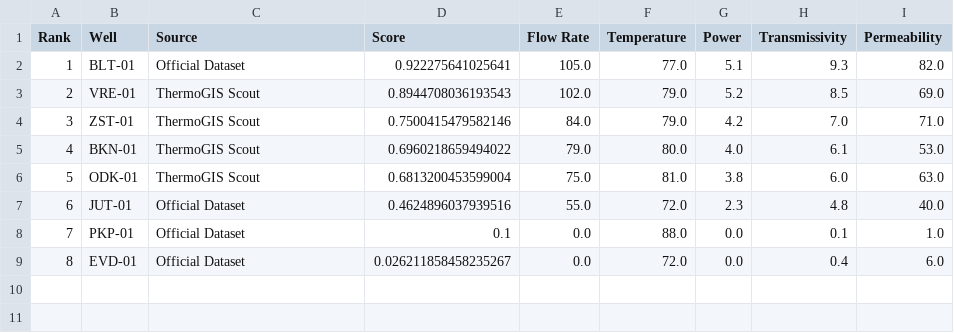
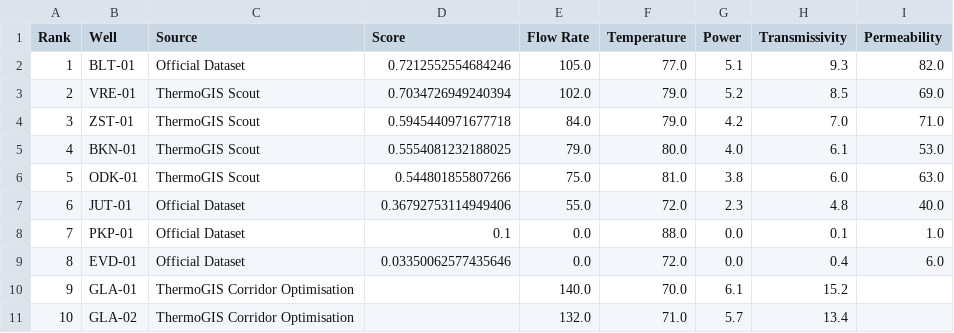
Before and after one commit to FavourOgboi/africa-geothermal-datathon-2026, a CSV file: outputs/tables/geothermal_ranking.csv, drawn as a sheet.

Commit message:
feat: complete data engineering pipeline, system design, and economics  - Notebook 01: LAS ingestion, QC heatmaps, TVD validation, lithostratigraphy,   target lithologies TVD correction, ThermoGIS screening, injection well ranking,   GLA-01/GLA-02 corridor integration, final architecture (11.2 MW combined) - Notebook 02: seasonal demand modelling, geothermal dispatch, heat pump COP,   ATES storage, backup strategy, system architecture diagram - Notebook 03: LCoE estimation, CAPEX/OPEX breakdown, tornado sensitivity,   Monte Carlo uncertainty (10k sims), scenario comparison, AI workflow docs - Added main.py, LICENSE, requirements.txt, README, .gitkeep for empty dirs - All notebooks tested and running clean

```diff
--- a/outputs/tables/geothermal_ranking.csv
+++ b/outputs/tables/geothermal_ranking.csv
@@ -1,9 +1,11 @@
 Rank,Well,Source,Score,Flow Rate,Temperature,Power,Transmissivity,Permeability
-1,BLT-01,Official Dataset,0.922275641025641,105.0,77.0,5.1,9.3,82.0
-2,VRE-01,ThermoGIS Scout,0.8944708036193543,102.0,79.0,5.2,8.5,69.0
-3,ZST-01,ThermoGIS Scout,0.7500415479582146,84.0,79.0,4.2,7.0,71.0
-4,BKN-01,ThermoGIS Scout,0.6960218659494022,79.0,80.0,4.0,6.1,53.0
-5,ODK-01,ThermoGIS Scout,0.6813200453599004,75.0,81.0,3.8,6.0,63.0
-6,JUT-01,Official Dataset,0.4624896037939516,55.0,72.0,2.3,4.8,40.0
+1,BLT-01,Official Dataset,0.7212552554684246,105.0,77.0,5.1,9.3,82.0
+2,VRE-01,ThermoGIS Scout,0.7034726949240394,102.0,79.0,5.2,8.5,69.0
+3,ZST-01,ThermoGIS Scout,0.5945440971677718,84.0,79.0,4.2,7.0,71.0
+4,BKN-01,ThermoGIS Scout,0.5554081232188025,79.0,80.0,4.0,6.1,53.0
+5,ODK-01,ThermoGIS Scout,0.544801855807266,75.0,81.0,3.8,6.0,63.0
+6,JUT-01,Official Dataset,0.36792753114949406,55.0,72.0,2.3,4.8,40.0
 7,PKP-01,Official Dataset,0.1,0.0,88.0,0.0,0.1,1.0
-8,EVD-01,Official Dataset,0.026211858458235267,0.0,72.0,0.0,0.4,6.0
+8,EVD-01,Official Dataset,0.03350062577435646,0.0,72.0,0.0,0.4,6.0
+9,GLA-01,ThermoGIS Corridor Optimisation,,140.0,70.0,6.1,15.2,
+10,GLA-02,ThermoGIS Corridor Optimisation,,132.0,71.0,5.7,13.4,
```
Also changed, not shown: data/processed/geothermal_screening_summary.csv, data/processed/processed_thermogis_data.csv, 25 other files.
